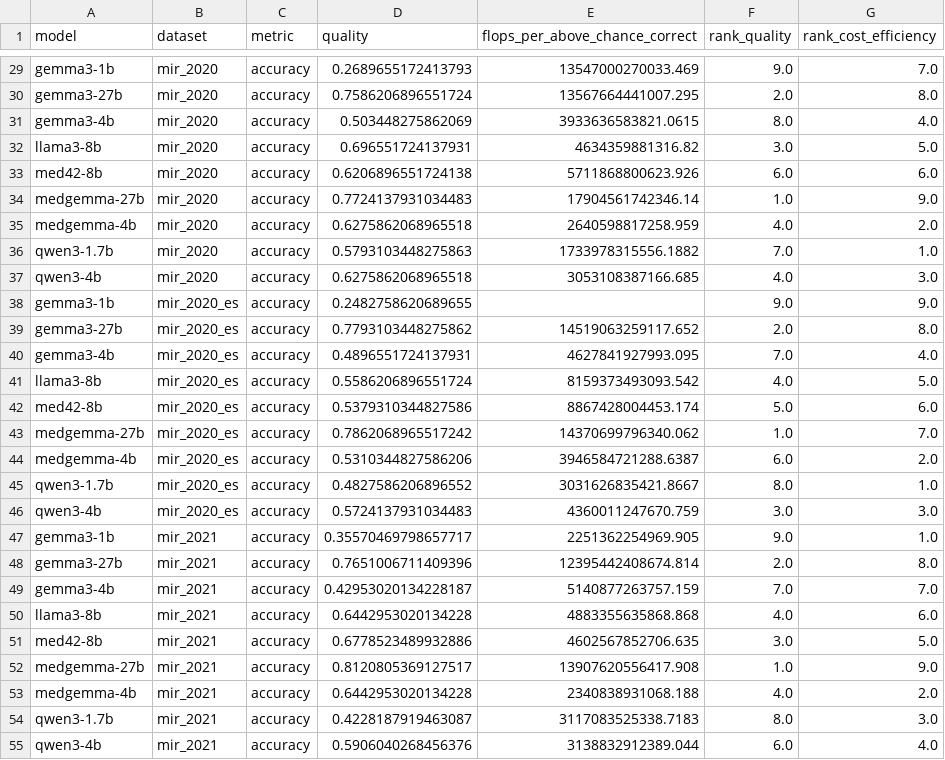
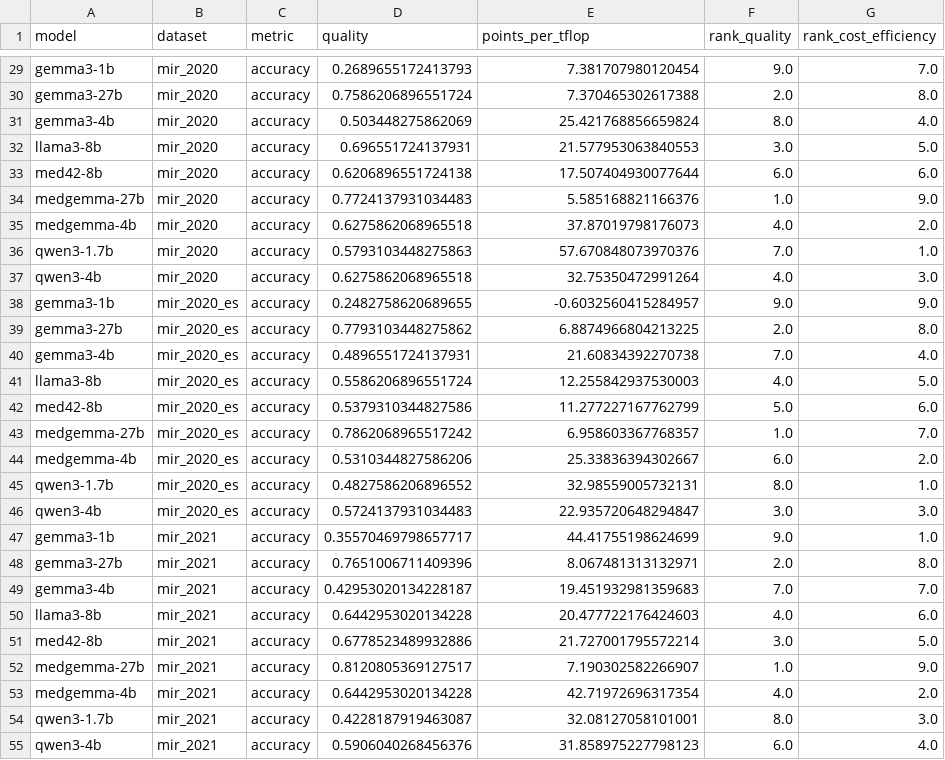
Before and after one commit to MaxJ-03/Beyond_the_Score, a CSV file: results/analysis/rankings.csv, drawn as a sheet; only a part is shown, gaps mark what is left out; the diff covers the shown part only; the diff names each change by its address in the sheet, - before the commit and + after, or states it on an @@ line.

```diff
--- a/results/analysis/rankings.csv
+++ b/results/analysis/rankings.csv
-E1: flops_per_above_chance_correct
+E1: points_per_tflop
-E29 (points_per_tflop): 13547000270033.469
+E29 (points_per_tflop): 7.381707980120454
-E30 (points_per_tflop): 13567664441007.295
+E30 (points_per_tflop): 7.370465302617388
-E31 (points_per_tflop): 3933636583821.0615
+E31 (points_per_tflop): 25.421768856659824
-E32 (points_per_tflop): 4634359881316.82
+E32 (points_per_tflop): 21.577953063840553
-E33 (points_per_tflop): 5711868800623.926
+E33 (points_per_tflop): 17.507404930077644
-E34 (points_per_tflop): 17904561742346.14
+E34 (points_per_tflop): 5.585168821166376
-E35 (points_per_tflop): 2640598817258.959
+E35 (points_per_tflop): 37.87019798176073
-E36 (points_per_tflop): 1733978315556.1882
+E36 (points_per_tflop): 57.670848073970376
-E37 (points_per_tflop): 3053108387166.685
+E37 (points_per_tflop): 32.75350472991264
-E38 (points_per_tflop): (empty)
+E38 (points_per_tflop): -0.6032560415284957
-E39 (points_per_tflop): 14519063259117.652
+E39 (points_per_tflop): 6.8874966804213225
-E40 (points_per_tflop): 4627841927993.095
+E40 (points_per_tflop): 21.60834392270738
-E41 (points_per_tflop): 8159373493093.542
+E41 (points_per_tflop): 12.255842937530003
-E42 (points_per_tflop): 8867428004453.174
+E42 (points_per_tflop): 11.277227167762799
-E43 (points_per_tflop): 14370699796340.062
+E43 (points_per_tflop): 6.958603367768357
-E44 (points_per_tflop): 3946584721288.6387
+E44 (points_per_tflop): 25.33836394302667
-E45 (points_per_tflop): 3031626835421.8667
+E45 (points_per_tflop): 32.98559005732131
-E46 (points_per_tflop): 4360011247670.759
+E46 (points_per_tflop): 22.935720648294847
-E47 (points_per_tflop): 2251362254969.905
+E47 (points_per_tflop): 44.41755198624699
-E48 (points_per_tflop): 12395442408674.814
+E48 (points_per_tflop): 8.067481313132971
-E49 (points_per_tflop): 5140877263757.159
+E49 (points_per_tflop): 19.451932981359683
-E50 (points_per_tflop): 4883355635868.868
+E50 (points_per_tflop): 20.477722176424603
-E51 (points_per_tflop): 4602567852706.635
+E51 (points_per_tflop): 21.727001795572214
-E52 (points_per_tflop): 13907620556417.908
+E52 (points_per_tflop): 7.190302582266907
-E53 (points_per_tflop): 2340838931068.188
+E53 (points_per_tflop): 42.71972696317354
-E54 (points_per_tflop): 3117083525338.7183
+E54 (points_per_tflop): 32.08127058101001
-E55 (points_per_tflop): 3138832912389.044
+E55 (points_per_tflop): 31.858975227798123
```
Also changed, not shown: 126 edited cells elsewhere in this file, results/analysis/layer_summary.csv, results/analysis/summary.csv, 21 other files.
